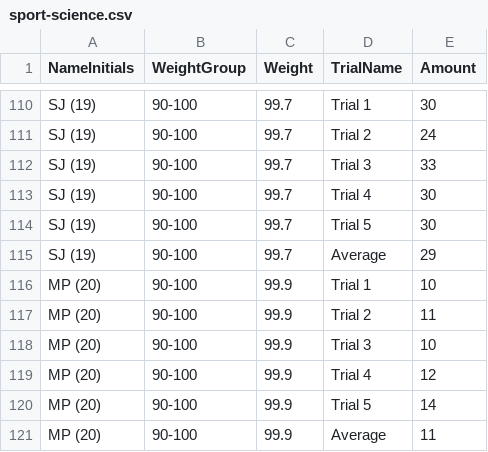
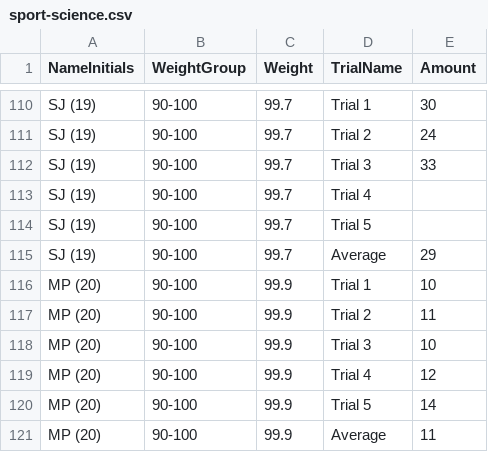
Before and after one commit to staszekj/jakub-sport-science, a CSV file: data/sport-science.csv, drawn as a sheet; only a part is shown, gaps mark what is left out.

Commit message:
WIP

```diff
--- a/data/sport-science.csv
+++ b/data/sport-science.csv
@@ -112,4 +112,4 @@ SJ (19),90-100,99.7,Trial 2,24
 SJ (19),90-100,99.7,Trial 3,33
-SJ (19),90-100,99.7,Trial 4,30
-SJ (19),90-100,99.7,Trial 5,30
+SJ (19),90-100,99.7,Trial 4,
+SJ (19),90-100,99.7,Trial 5,
 SJ (19),90-100,99.7,Average,29
```
